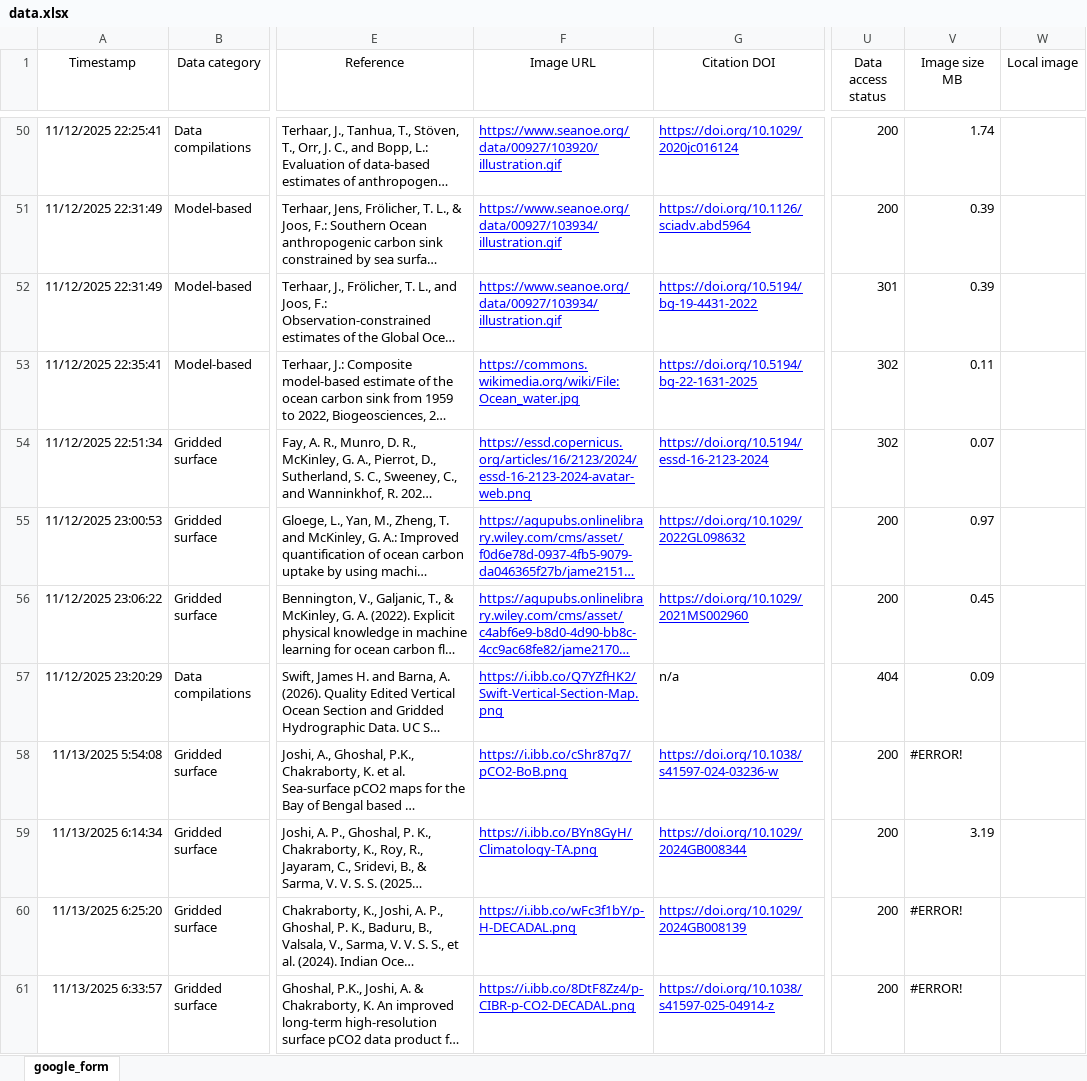
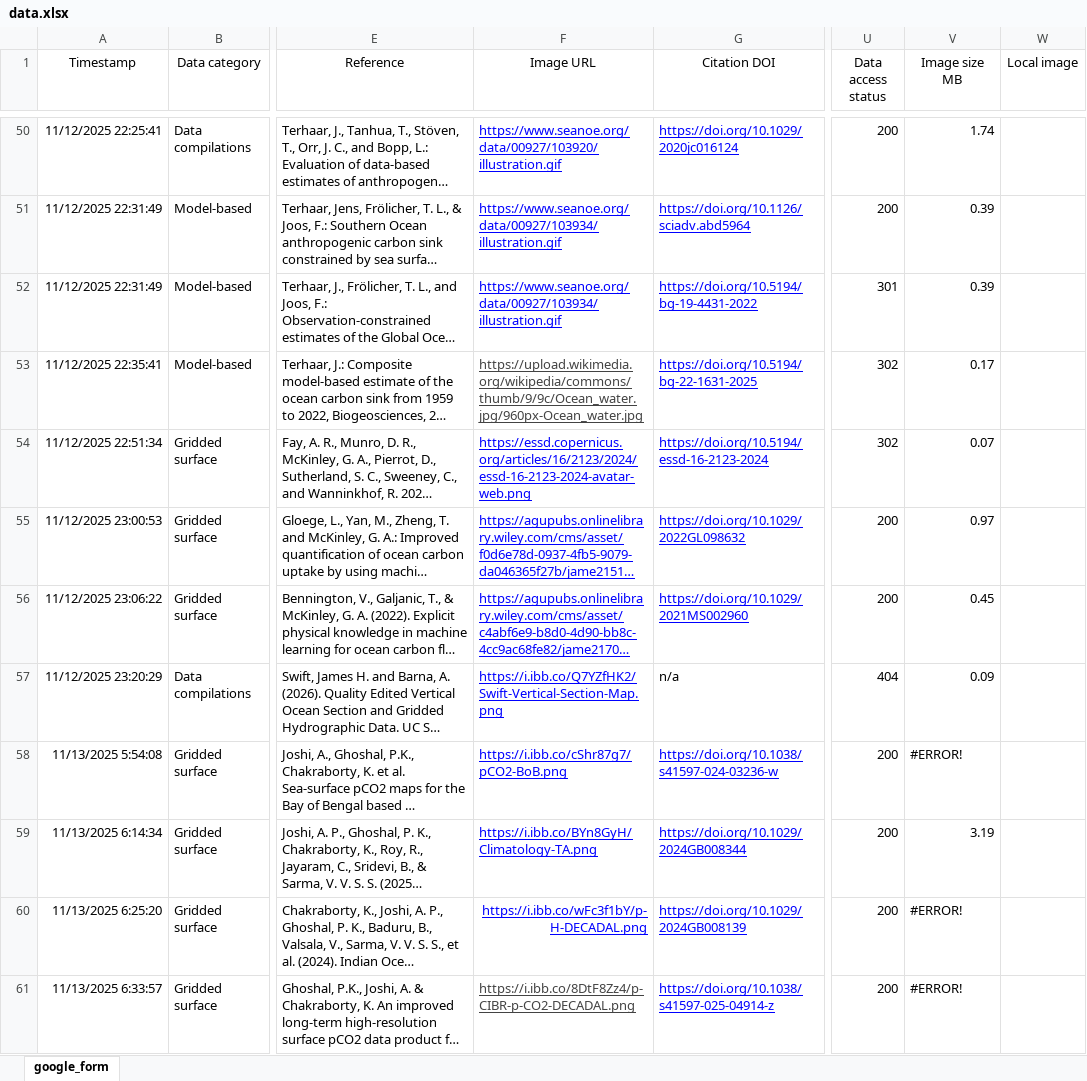
Before and after one commit to OceanCO2/co2-products, an Excel workbook: docs/data.xlsx, sheet google_form, drawn as a sheet; only a part is shown, gaps mark what is left out; long unchanged cells end in …; values as stored, in another font and other column widths than the file's, no borders; charts and pictures and conditional formats and table styles not drawn; the diff names each change by its address in the sheet, - before the commit and + after, or states it on an @@ line.

```diff
--- a/docs/data.xlsx (sheet google_form)
+++ b/docs/data.xlsx (sheet google_form)
-F53 (Image URL): https://commons.wikimedia.org/wiki/File:Ocean_water.jpg
+F53 (Image URL): https://upload.wikimedia.org/wikipedia/commons/thumb/9/9c/Ocean_water.jpg/960px-Ocean_water.jpg
-F53 text colour: #0000FF
+F53 text colour: #434343
-V53 (Image size MB): 0.11
+V53 (Image size MB): 0.17
-F60 alignment: left
+F60 alignment: right
-F61 text colour: #0000FF
+F61 text colour: #434343
```
Also changed, not shown: 2 other files.
